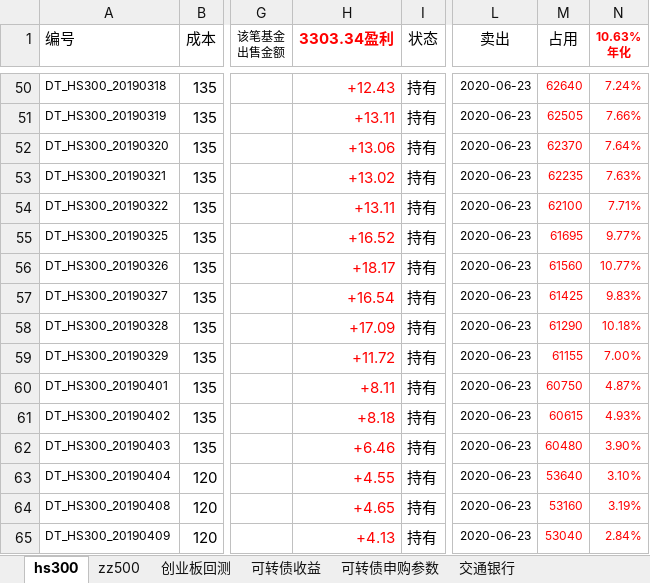
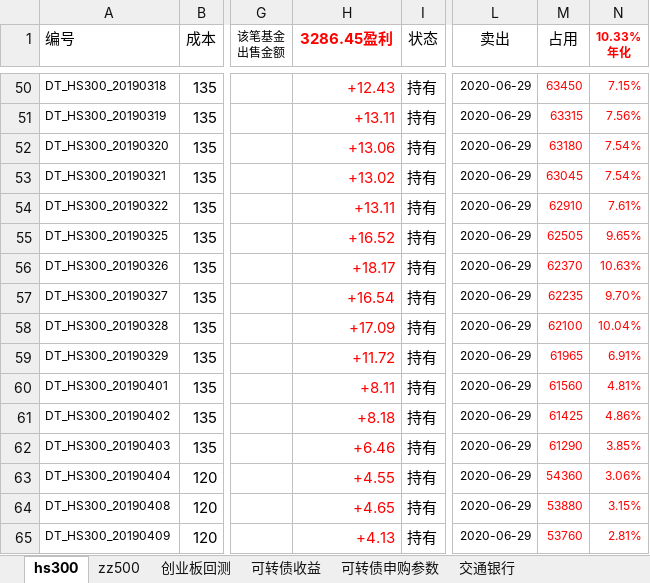
Before and after one commit to husky8/cccode, an Excel workbook: invest/配置.xlsx, sheet hs300, drawn as a sheet; only a part is shown, gaps mark what is left out; values as stored, in another font and other column widths than the file's, no borders; charts and pictures and conditional formats not drawn; ↵ is a line break in a cell; the diff covers the shown part only; the diff names each change by its address in the sheet, - before the commit and + after, or states it on an @@ line.

```diff
--- a/invest/配置.xlsx (sheet hs300)
+++ b/invest/配置.xlsx (sheet hs300)
-H1: 3303.34盈利
+H1: 3286.45盈利
-N1: 10.63% ↵ 年化
+N1: 10.33% ↵ 年化
-L50:L65 (卖出): 2020-06-23
+L50:L65 (卖出): 2020-06-29
-M50 (占用): 62640
+M50 (占用): 63450
-N50 (10.33% 年化): 7.24%
+N50 (10.33% 年化): 7.15%
-M51 (占用): 62505
+M51 (占用): 63315
-N51 (10.33% 年化): 7.66%
+N51 (10.33% 年化): 7.56%
-M52 (占用): 62370
+M52 (占用): 63180
-N52 (10.33% 年化): 7.64%
+N52 (10.33% 年化): 7.54%
-M53 (占用): 62235
+M53 (占用): 63045
-N53 (10.33% 年化): 7.63%
+N53 (10.33% 年化): 7.54%
-M54 (占用): 62100
+M54 (占用): 62910
-N54 (10.33% 年化): 7.71%
+N54 (10.33% 年化): 7.61%
-M55 (占用): 61695
+M55 (占用): 62505
-N55 (10.33% 年化): 9.77%
+N55 (10.33% 年化): 9.65%
-M56 (占用): 61560
+M56 (占用): 62370
-N56 (10.33% 年化): 10.77%
+N56 (10.33% 年化): 10.63%
-M57 (占用): 61425
+M57 (占用): 62235
-N57 (10.33% 年化): 9.83%
+N57 (10.33% 年化): 9.70%
-M58 (占用): 61290
+M58 (占用): 62100
-N58 (10.33% 年化): 10.18%
+N58 (10.33% 年化): 10.04%
-M59 (占用): 61155
+M59 (占用): 61965
-N59 (10.33% 年化): 7.00%
+N59 (10.33% 年化): 6.91%
-M60 (占用): 60750
+M60 (占用): 61560
-N60 (10.33% 年化): 4.87%
+N60 (10.33% 年化): 4.81%
-M61 (占用): 60615
+M61 (占用): 61425
-N61 (10.33% 年化): 4.93%
+N61 (10.33% 年化): 4.86%
-M62 (占用): 60480
+M62 (占用): 61290
-N62 (10.33% 年化): 3.90%
+N62 (10.33% 年化): 3.85%
-M63 (占用): 53640
+M63 (占用): 54360
-N63 (10.33% 年化): 3.10%
+N63 (10.33% 年化): 3.06%
-M64 (占用): 53160
+M64 (占用): 53880
-N64 (10.33% 年化): 3.19%
+N64 (10.33% 年化): 3.15%
-M65 (占用): 53040
+M65 (占用): 53760
-N65 (10.33% 年化): 2.84%
+N65 (10.33% 年化): 2.81%
```
Also changed, not shown: 3 added rows and 895 edited cells elsewhere in this sheet, sheet zz500, sheet 可转债收益, formulas that keep their value.
